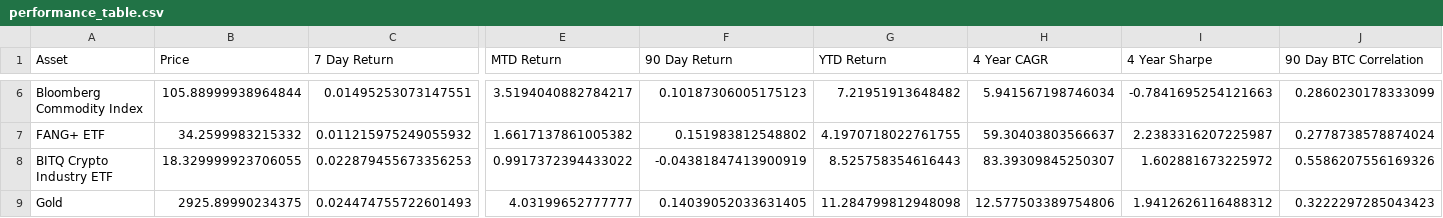
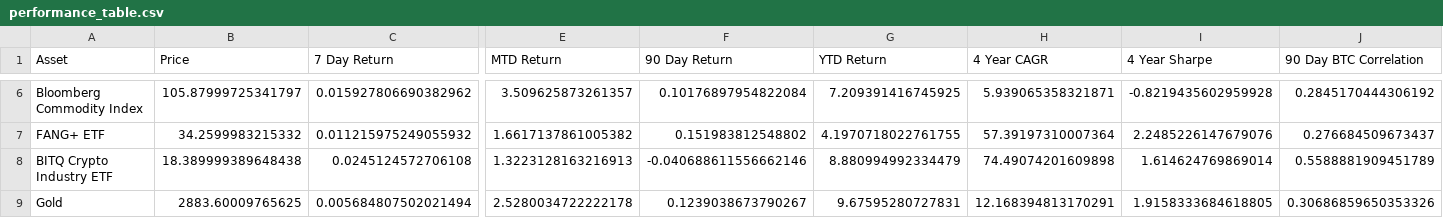
Before and after one commit to SecretSatoshis/Bitcoin-Report-Library, a CSV file: csv/performance_table.csv, drawn as a sheet; only a part is shown, gaps mark what is left out; the diff covers the shown part only; the diff names each change by its address in the sheet, - before the commit and + after, or states it on an @@ line.

```diff
--- a/csv/performance_table.csv
+++ b/csv/performance_table.csv
-B6 (Price): 105.88999938964844
+B6 (Price): 105.87999725341797
-C6 (7 Day Return): 0.01495253073147551
+C6 (7 Day Return): 0.015927806690382962
-E6 (MTD Return): 3.5194040882784217
+E6 (MTD Return): 3.509625873261357
-F6 (90 Day Return): 0.10187306005175123
+F6 (90 Day Return): 0.10176897954822084
-G6 (YTD Return): 7.21951913648482
+G6 (YTD Return): 7.209391416745925
-H6 (4 Year CAGR): 5.941567198746034
+H6 (4 Year CAGR): 5.939065358321871
-I6 (4 Year Sharpe): -0.7841695254121663
+I6 (4 Year Sharpe): -0.8219435602959928
-J6 (90 Day BTC Correlation): 0.2860230178333099
+J6 (90 Day BTC Correlation): 0.2845170444306192
-H7 (4 Year CAGR): 59.30403803566637
+H7 (4 Year CAGR): 57.39197310007364
-I7 (4 Year Sharpe): 2.2383316207225987
+I7 (4 Year Sharpe): 2.2485226147679076
-J7 (90 Day BTC Correlation): 0.2778738578874024
+J7 (90 Day BTC Correlation): 0.276684509673437
-B8 (Price): 18.329999923706055
+B8 (Price): 18.389999389648438
-C8 (7 Day Return): 0.022879455673356253
+C8 (7 Day Return): 0.0245124572706108
-E8 (MTD Return): 0.9917372394433022
+E8 (MTD Return): 1.3223128163216913
-F8 (90 Day Return): -0.04381847413900919
+F8 (90 Day Return): -0.040688611556662146
-G8 (YTD Return): 8.525758354616443
+G8 (YTD Return): 8.880994992334479
-H8 (4 Year CAGR): 83.39309845250307
+H8 (4 Year CAGR): 74.49074201609898
-I8 (4 Year Sharpe): 1.602881673225972
+I8 (4 Year Sharpe): 1.614624769869014
-J8 (90 Day BTC Correlation): 0.5586207556169326
+J8 (90 Day BTC Correlation): 0.5588881909451789
-B9 (Price): 2925.89990234375
+B9 (Price): 2883.60009765625
-C9 (7 Day Return): 0.024474755722601493
+C9 (7 Day Return): 0.005684807502021494
-E9 (MTD Return): 4.03199652777777
+E9 (MTD Return): 2.5280034722222178
-F9 (90 Day Return): 0.14039052033631405
+F9 (90 Day Return): 0.1239038673790267
-G9 (YTD Return): 11.284799812948098
+G9 (YTD Return): 9.67595280727831
-H9 (4 Year CAGR): 12.577503389754806
+H9 (4 Year CAGR): 12.168394813170291
-I9 (4 Year Sharpe): 1.9412626116488312
+I9 (4 Year Sharpe): 1.9158333684618805
-J9 (90 Day BTC Correlation): 0.3222297285043423
+J9 (90 Day BTC Correlation): 0.30686859650353326
```
Also changed, not shown: 49 edited cells elsewhere in this file, csv/crypto_performance_table.csv, csv/equities_performance_table.csv, 24 other files.
